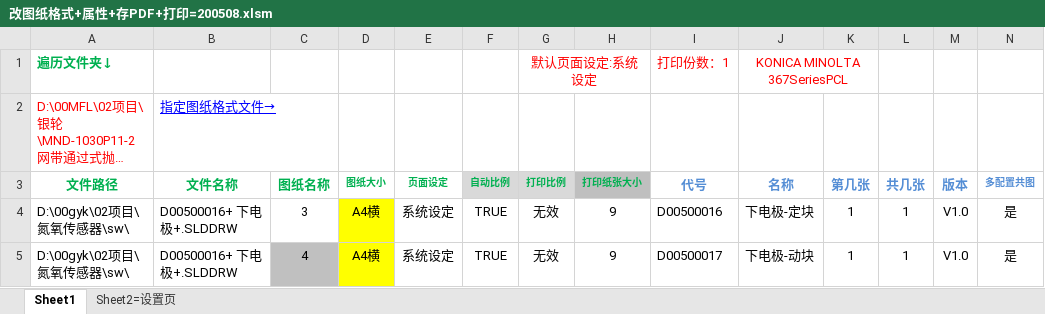
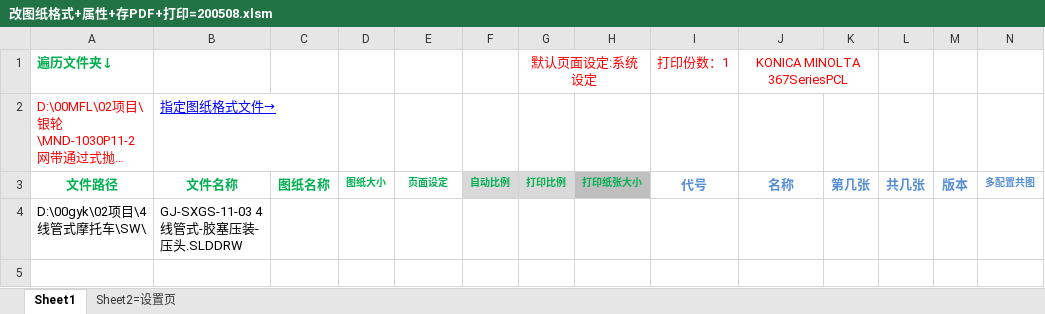
Before and after one commit to xiaoquanamm/SWVBA, an Excel workbook: 改图纸格式+属性+存PDF+打印=200508.xlsm, sheet Sheet1, drawn as a sheet; only a part is shown; long unchanged cells end in …; values as stored, in another font and other column widths than the file's, no borders; charts and pictures and conditional formats not drawn; removed rows and columns are numbered as before the commit, all else as after; rows hold the shown columns only; the diff names each change by its address in the sheet, - before the commit and + after, or states it on an @@ line.

```diff
--- a/改图纸格式+属性+存PDF+打印=200508.xlsm (sheet Sheet1)
+++ b/改图纸格式+属性+存PDF+打印=200508.xlsm (sheet Sheet1)
-row 4: D:\00gyk\02项目\氮氧传感器\sw\ | D00500016+ 下电极+.SLDDRW | 3 | A4横 | 系统设定 | TRUE | 无效 | 9 | D00500016 | 下电极-定块 | 1 | 1 | V1.0 | 是
-row 5: D:\00gyk\02项目\氮氧传感器\sw\ | D00500016+ 下电极+.SLDDRW | 4 | A4横 | 系统设定 | TRUE | 无效 | 9 | D00500017 | 下电极-动块 | 1 | 1 | V1.0 | 是
+row 4: D:\00gyk\02项目\4线管式摩托车\SW\ | GJ-SXGS-11-03 4线管式-胶塞压装-压头.SLDDRW
```
Also changed, not shown: charts or pictures, BOM层次及汇总表=200427.xlsm, 找丢失(替换)文件=200409.xlsm, 3 other files.
